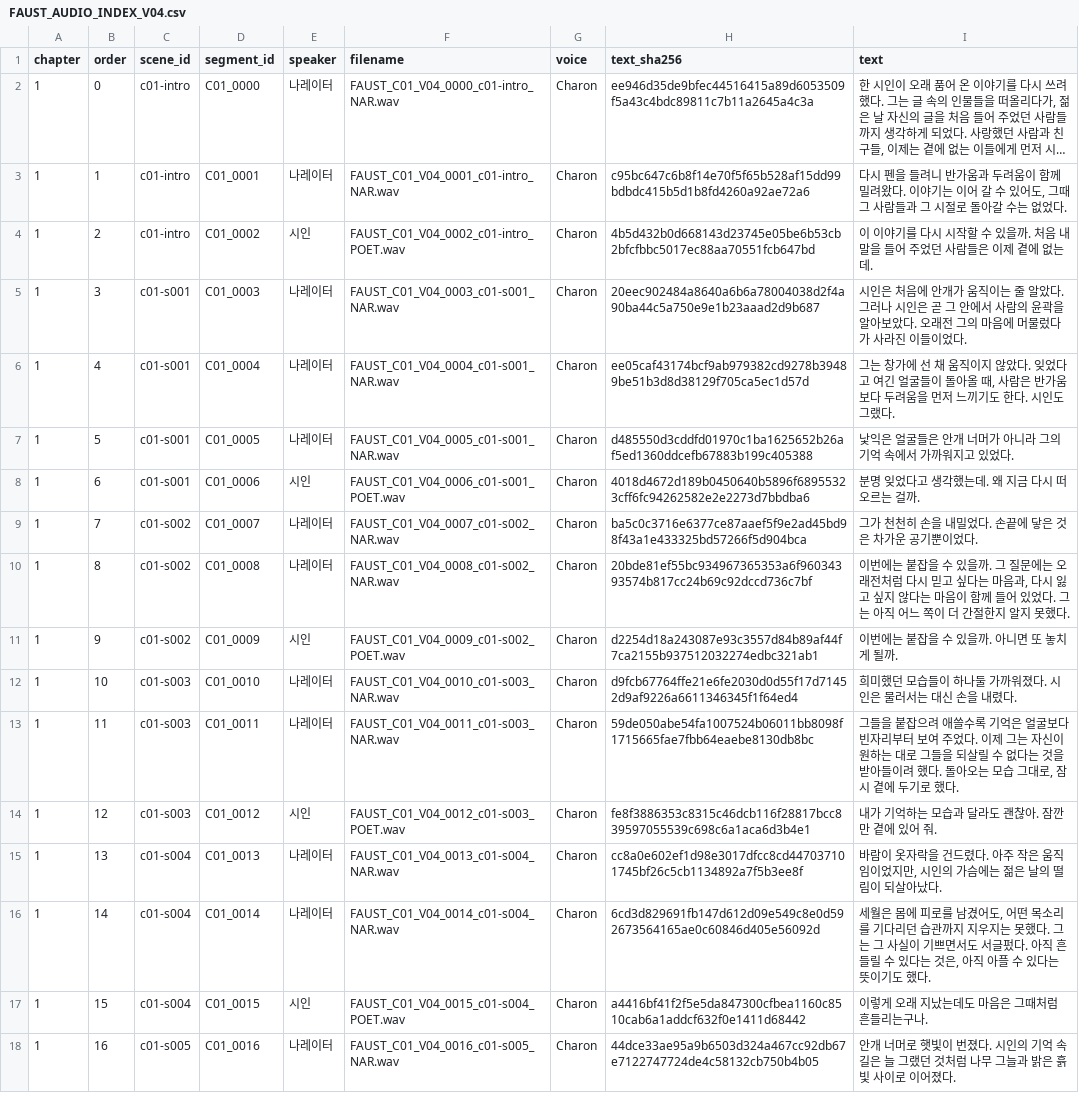
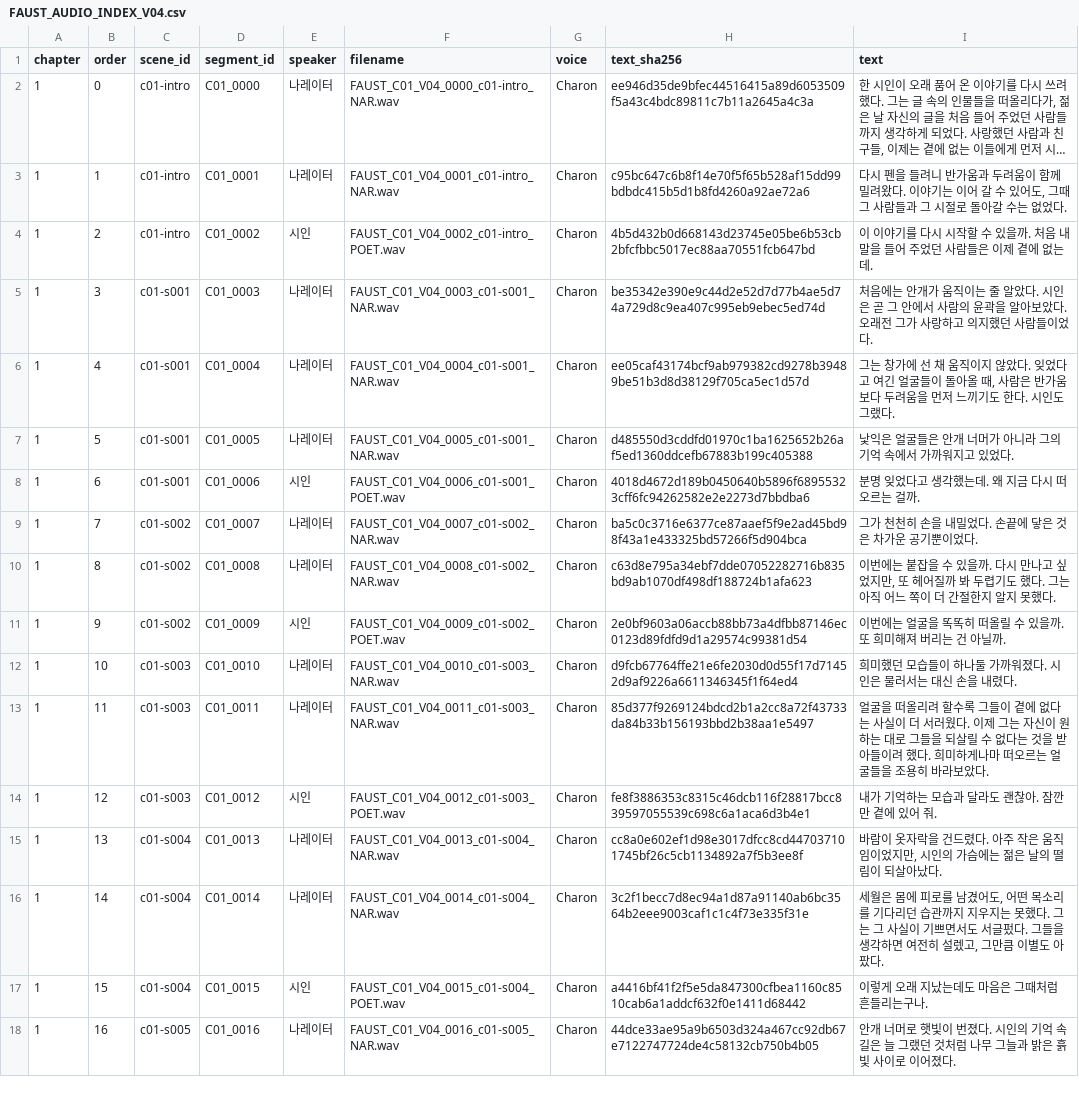
Before and after one commit to kingspledu/faust-reader, a CSV file: tts-canvas/FAUST_AUDIO_INDEX_V04.csv, drawn as a sheet; only a part is shown; long unchanged cells end in …; the diff covers the shown part only.

Commit message:
Polish unnatural abstract phrasing throughout chapters 1-5

```diff
--- a/tts-canvas/FAUST_AUDIO_INDEX_V04.csv
+++ b/tts-canvas/FAUST_AUDIO_INDEX_V04.csv
@@ -4,3 +4,3 @@
 1,2,c01-intro,C01_0002,시인,FAUST_C01_V04_0002_c01-intro_POET.wav,Charon,4b5d432b0d668143d23745e05be6b53cb2bfcfbbc5017ec88aa70551fcb647bd,이 이야기를 다시 시작할 수 있을까. 처음 내 말을 들어 주었던 사람들은 이제 곁에 없는데.
-1,3,c01-s001,C01_0003,나레이터,FAUST_C01_V04_0003_c01-s001_NAR.wav,Charon,20eec902484a8640a6b6a78004038d2f4a90ba44c5a750e9e1b23aaad2d9b687,시인은 처음에 안개가 움직이는 줄 알았다. 그러나 시인은 곧 그 안에서 사람의 윤곽을 알아보았다. 오래전 그의 마음에 머물렀다가 사라진 이들이었다.
+1,3,c01-s001,C01_0003,나레이터,FAUST_C01_V04_0003_c01-s001_NAR.wav,Charon,be35342e390e9c44d2e52d7d77b4ae5d74a729d8c9ea407c995eb9ebec5ed74d,처음에는 안개가 움직이는 줄 알았다. 시인은 곧 그 안에서 사람의 윤곽을 알아보았다. 오래전 그가 사랑하고 의지했던 사람들이었다.
 1,4,c01-s001,C01_0004,나레이터,FAUST_C01_V04_0004_c01-s001_NAR.wav,Charon,ee05caf43174bcf9ab979382cd9278b39489be51b3d8d38129f705ca5ec1d57d,"그는 창가에 선 채 움직이지 않았다. 잊었다고 여긴 얼굴들이 돌아올 때, 사람은 반가움보다 두려움을 먼저 느끼기도 한다. 시인도 그랬다."
@@ -9,9 +9,9 @@
 1,7,c01-s002,C01_0007,나레이터,FAUST_C01_V04_0007_c01-s002_NAR.wav,Charon,ba5c0c3716e6377ce87aaef5f9e2ad45bd98f43a1e433325bd57266f5d904bca,그가 천천히 손을 내밀었다. 손끝에 닿은 것은 차가운 공기뿐이었다.
-1,8,c01-s002,C01_0008,나레이터,FAUST_C01_V04_0008_c01-s002_NAR.wav,Charon,20bde81ef55bc934967365353a6f96034393574b817cc24b69c92dccd736c7bf,"이번에는 붙잡을 수 있을까. 그 질문에는 오래전처럼 다시 믿고 싶다는 마음과, 다시 잃고 싶지 않다는 마음이 함께 들어 있었다. 그는 아직 어느 쪽이 더 간절한지 알지 못했다."
-1,9,c01-s002,C01_0009,시인,FAUST_C01_V04_0009_c01-s002_POET.wav,Charon,d2254d18a243087e93c3557d84b89af44f7ca2155b937512032274edbc321ab1,이번에는 붙잡을 수 있을까. 아니면 또 놓치게 될까.
+1,8,c01-s002,C01_0008,나레이터,FAUST_C01_V04_0008_c01-s002_NAR.wav,Charon,c63d8e795a34ebf7dde07052282716b835bd9ab1070df498df188724b1afa623,"이번에는 붙잡을 수 있을까. 다시 만나고 싶었지만, 또 헤어질까 봐 두렵기도 했다. 그는 아직 어느 쪽이 더 간절한지 알지 못했다."
+1,9,c01-s002,C01_0009,시인,FAUST_C01_V04_0009_c01-s002_POET.wav,Charon,2e0bf9603a06accb88bb73a4dfbb87146ec0123d89fdfd9d1a29574c99381d54,이번에는 얼굴을 똑똑히 떠올릴 수 있을까. 또 희미해져 버리는 건 아닐까.
 1,10,c01-s003,C01_0010,나레이터,FAUST_C01_V04_0010_c01-s003_NAR.wav,Charon,d9fcb67764ffe21e6fe2030d0d55f17d71452d9af9226a6611346345f1f64ed4,희미했던 모습들이 하나둘 가까워졌다. 시인은 물러서는 대신 손을 내렸다.
-1,11,c01-s003,C01_0011,나레이터,FAUST_C01_V04_0011_c01-s003_NAR.wav,Charon,59de050abe54fa1007524b06011bb8098f1715665fae7fbb64eaebe8130db8bc,"그들을 붙잡으려 애쓸수록 기억은 얼굴보다 빈자리부터 보여 주었다. 이제 그는 자신이 원하는 대로 그들을 되살릴 수 없다는 것을 받아들이려 했다. 돌아오는 모습 그대로, 잠시 곁에 두기로 했다."
+1,11,c01-s003,C01_0011,나레이터,FAUST_C01_V04_0011_c01-s003_NAR.wav,Charon,85d377f9269124bdcd2b1a2cc8a72f43733da84b33b156193bbd2b38aa1e5497,얼굴을 떠올리려 할수록 그들이 곁에 없다는 사실이 더 서러웠다. 이제 그는 자신이 원하는 대로 그들을 되살릴 수 없다는 것을 받아들이려 했다. 희미하게나마 떠오르는 얼굴들을 조용히 바라보았다.
 1,12,c01-s003,C01_0012,시인,FAUST_C01_V04_0012_c01-s003_POET.wav,Charon,fe8f3886353c8315c46dcb116f28817bcc839597055539c698c6a1aca6d3b4e1,내가 기억하는 모습과 달라도 괜찮아. 잠깐만 곁에 있어 줘.
 1,13,c01-s004,C01_0013,나레이터,FAUST_C01_V04_0013_c01-s004_NAR.wav,Charon,cc8a0e602ef1d98e3017dfcc8cd447037101745bf26c5cb1134892a7f5b3ee8f,"바람이 옷자락을 건드렸다. 아주 작은 움직임이었지만, 시인의 가슴에는 젊은 날의 떨림이 되살아났다."
-1,14,c01-s004,C01_0014,나레이터,FAUST_C01_V04_0014_c01-s004_NAR.wav,Charon,6cd3d829691fb147d612d09e549c8e0d592673564165ae0c60846d405e56092d,"세월은 몸에 피로를 남겼어도, 어떤 목소리를 기다리던 습관까지 지우지는 못했다. 그는 그 사실이 기쁘면서도 서글펐다. 아직 흔들릴 수 있다는 것은, 아직 아플 수 있다는 뜻이기도 했다."
+1,14,c01-s004,C01_0014,나레이터,FAUST_C01_V04_0014_c01-s004_NAR.wav,Charon,3c2f1becc7d8ec94a1d87a91140ab6bc3564b2eee9003caf1c1c4f73e335f31e,"세월은 몸에 피로를 남겼어도, 어떤 목소리를 기다리던 습관까지 지우지는 못했다. 그는 그 사실이 기쁘면서도 서글펐다. 그들을 생각하면 여전히 설렜고, 그만큼 이별도 아팠다."
 1,15,c01-s004,C01_0015,시인,FAUST_C01_V04_0015_c01-s004_POET.wav,Charon,a4416bf41f2f5e5da847300cfbea1160c8510cab6a1addcf632f0e1411d68442,이렇게 오래 지났는데도 마음은 그때처럼 흔들리는구나.
```
Also changed, not shown: 136 edited cells elsewhere in this file, 29 other files.
